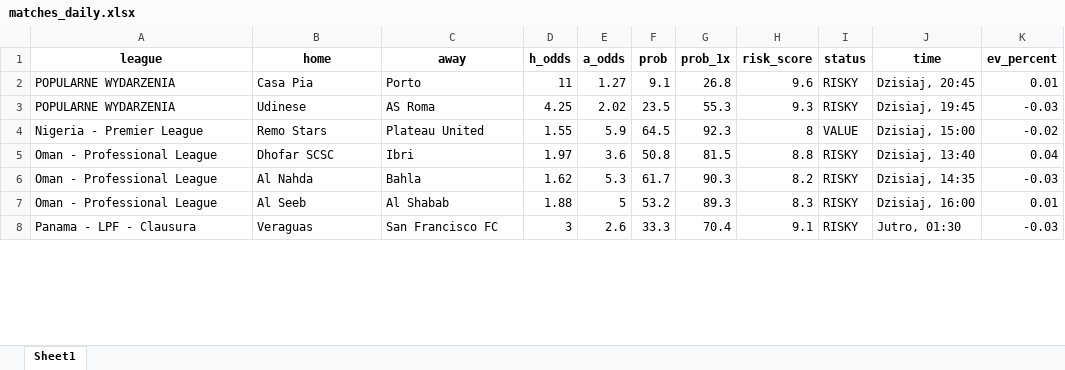
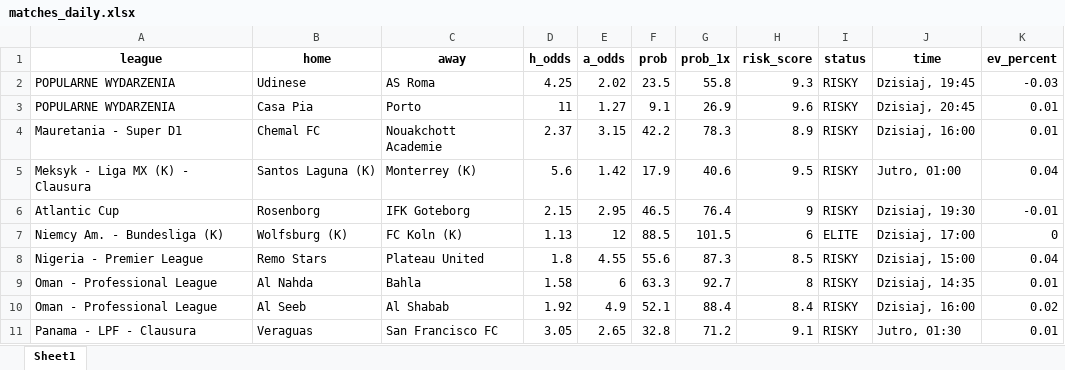
Before and after one commit to Byadiso/webscraper_advanced, an Excel workbook: matches_daily.xlsx, sheet Sheet1, drawn as a sheet; only a part is shown; values as stored, in another font and other column widths than the file's, no borders; removed rows and columns are numbered as before the commit, all else as after; the diff covers the shown part only; the diff names each change by its address in the sheet, - before the commit and + after, or states it on an @@ line.

```diff
--- a/matches_daily.xlsx (sheet Sheet1)
+++ b/matches_daily.xlsx (sheet Sheet1)
-row 2: POPULARNE WYDARZENIA | Casa Pia | Porto | 11 | 1.27 | 9.1 | 26.8 | 9.6 | RISKY | Dzisiaj, 20:45 | 0.01
-G2 (prob_1x): 55.3
+G2 (prob_1x): 55.8
+row 3: POPULARNE WYDARZENIA | Casa Pia | Porto | 11 | 1.27 | 9.1 | 26.9 | 9.6 | RISKY | Dzisiaj, 20:45 | 0.01
+row 4: Mauretania - Super D1 | Chemal FC | Nouakchott Academie | 2.37 | 3.15 | 42.2 | 78.3 | 8.9 | RISKY | Dzisiaj, 16:00 | 0.01
+row 5: Meksyk - Liga MX (K) - Clausura | Santos Laguna (K) | Monterrey (K) | 5.6 | 1.42 | 17.9 | 40.6 | 9.5 | RISKY | Jutro, 01:00 | 0.04
+row 6: Atlantic Cup | Rosenborg | IFK Goteborg | 2.15 | 2.95 | 46.5 | 76.4 | 9 | RISKY | Dzisiaj, 19:30 | -0.01
+row 7: Niemcy Am. - Bundesliga (K) | Wolfsburg (K) | FC Koln (K) | 1.13 | 12 | 88.5 | 101.5 | 6 | ELITE | Dzisiaj, 17:00 | 0
-D8 (h_odds): 1.55
+D8 (h_odds): 1.8
-E8 (a_odds): 5.9
+E8 (a_odds): 4.55
-F8 (prob): 64.5
+F8 (prob): 55.6
-G8 (prob_1x): 92.3
+G8 (prob_1x): 87.3
-H8 (risk_score): 8
+H8 (risk_score): 8.5
-I8 (status): VALUE
+I8 (status): RISKY
-K8 (ev_percent): -0.02
+K8 (ev_percent): 0.04
-row 5: Oman - Professional League | Dhofar SCSC | Ibri | 1.97 | 3.6 | 50.8 | 81.5 | 8.8 | RISKY | Dzisiaj, 13:40 | 0.04
-D9 (h_odds): 1.62
+D9 (h_odds): 1.58
-E9 (a_odds): 5.3
+E9 (a_odds): 6
-F9 (prob): 61.7
+F9 (prob): 63.3
-G9 (prob_1x): 90.3
+G9 (prob_1x): 92.7
-H9 (risk_score): 8.2
+H9 (risk_score): 8
-K9 (ev_percent): -0.03
+K9 (ev_percent): 0.01
-D10 (h_odds): 1.88
+D10 (h_odds): 1.92
-E10 (a_odds): 5
+E10 (a_odds): 4.9
-F10 (prob): 53.2
+F10 (prob): 52.1
-G10 (prob_1x): 89.3
+G10 (prob_1x): 88.4
-H10 (risk_score): 8.3
+H10 (risk_score): 8.4
-K10 (ev_percent): 0.01
+K10 (ev_percent): 0.02
-D11 (h_odds): 3
+D11 (h_odds): 3.05
-E11 (a_odds): 2.6
+E11 (a_odds): 2.65
-F11 (prob): 33.3
+F11 (prob): 32.8
-G11 (prob_1x): 70.4
+G11 (prob_1x): 71.2
-K11 (ev_percent): -0.03
+K11 (ev_percent): 0.01
```
Also changed, not shown: 5 removed rows and 43 edited cells elsewhere in this sheet, 1 other file.
